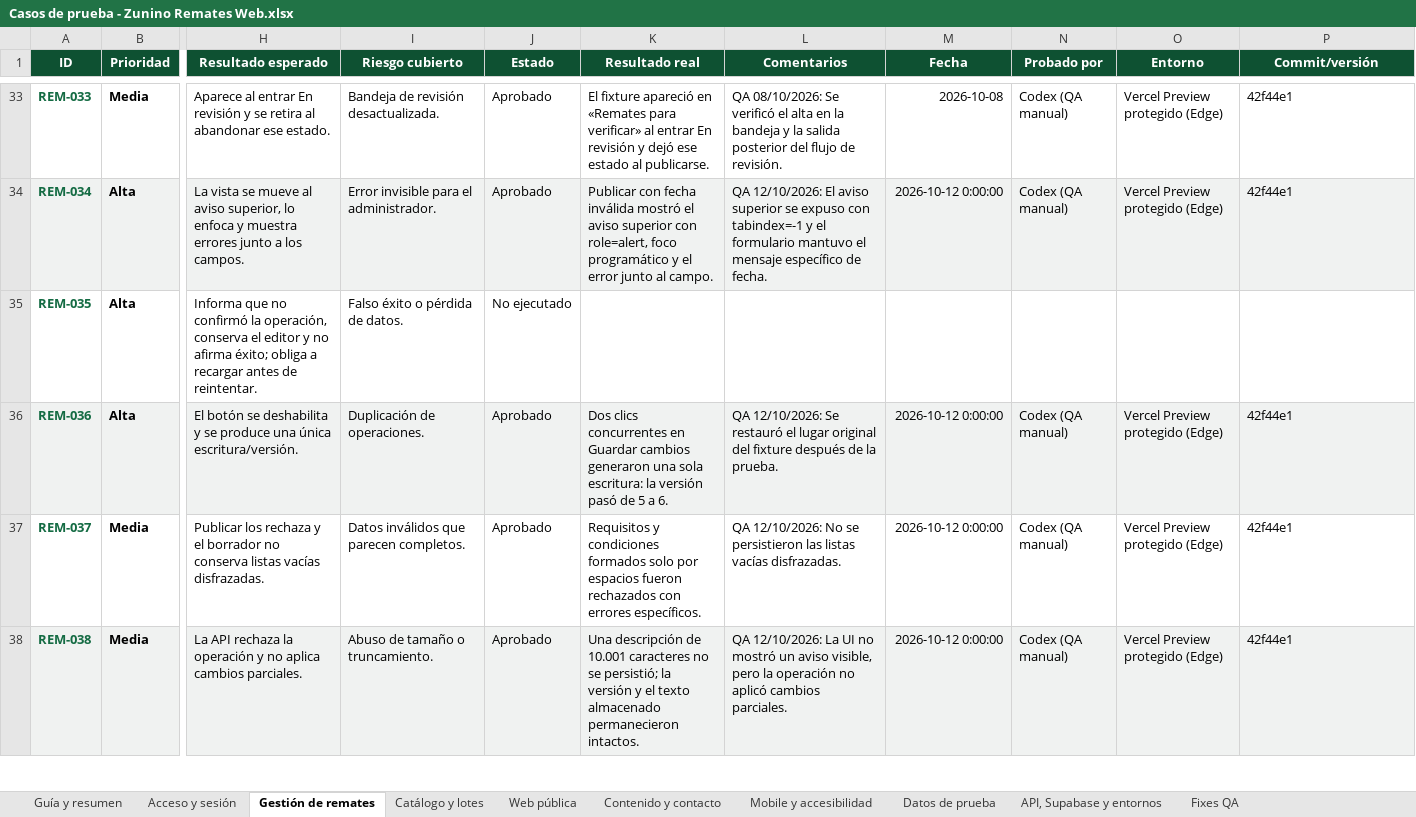
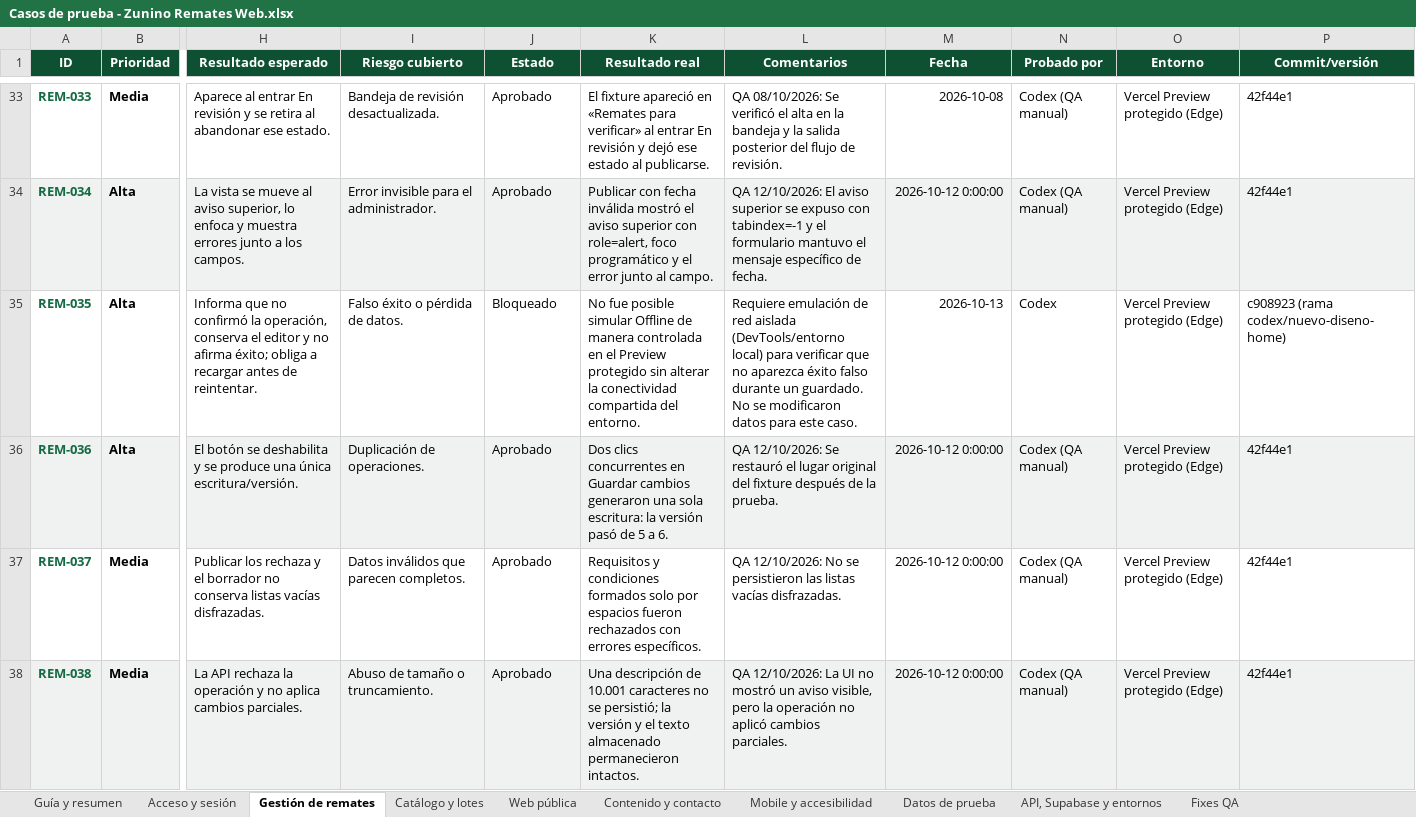
Before and after one commit to PabloCaffaro/zunino_remates_web, an Excel workbook: docs/qa/Casos de prueba - Zunino Remates Web.xlsx, sheet Gestión de remates, drawn as a sheet; only a part is shown, gaps mark what is left out; values as stored, in another font and other column widths than the file's, no borders; conditional formats and table styles not drawn; the diff covers the shown part only; the diff names each change by its address in the sheet, - before the commit and + after, or states it on an @@ line.

Commit message:
test: registra cierre de casos QA

```diff
--- a/docs/qa/Casos de prueba - Zunino Remates Web.xlsx (sheet Gestión de remates)
+++ b/docs/qa/Casos de prueba - Zunino Remates Web.xlsx (sheet Gestión de remates)
-J35 (Estado): No ejecutado
+J35 (Estado): Bloqueado
-K35 (Resultado real): (empty)
+K35 (Resultado real): No fue posible simular Offline de manera controlada en el Preview protegido sin alterar la conectividad compartida del entorno.
-L35 (Comentarios): (empty)
+L35 (Comentarios): Requiere emulación de red aislada (DevTools/entorno local) para verificar que no aparezca éxito falso durante un guardado. No se modificaron datos para este caso.
-M35 (Fecha): (empty)
+M35 (Fecha): 2026-10-13
-N35 (Probado por): (empty)
+N35 (Probado por): Codex
-O35 (Entorno): (empty)
+O35 (Entorno): Vercel Preview protegido (Edge)
-P35 (Commit/versión): (empty)
+P35 (Commit/versión): c908923 (rama codex/nuevo-diseno-home)
```
Also changed, not shown: 70 edited cells elsewhere in this sheet, sheet API, Supabase y entornos.
